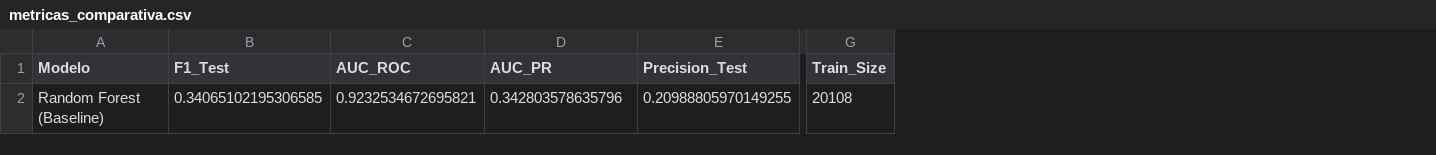
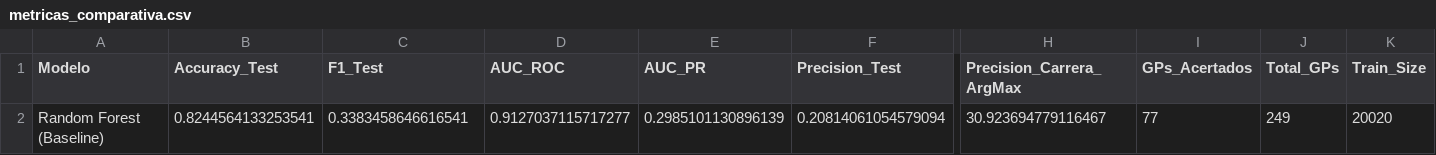
Before and after one commit to SlashGil/f1_master_project, a CSV file: resultados_random_forest_baseline/metricas_comparativa.csv, drawn as a sheet; only a part is shown, gaps mark what is left out; addresses are those after the commit; the diff names each change by its address in the sheet, - before the commit and + after, or states it on an @@ line.

```diff
--- a/resultados_random_forest_baseline/metricas_comparativa.csv
+++ b/resultados_random_forest_baseline/metricas_comparativa.csv
+column B (Accuracy_Test), row 2: 0.8244564133253541
+column H (Precision_Carrera_ArgMax), row 2: 30.923694779116467
+column I (GPs_Acertados), row 2: 77
+column J (Total_GPs), row 2: 249
-C2 (F1_Test): 0.34065102195306585
+C2 (F1_Test): 0.3383458646616541
-D2 (AUC_ROC): 0.9232534672695821
+D2 (AUC_ROC): 0.9127037115717277
-E2 (AUC_PR): 0.342803578635796
+E2 (AUC_PR): 0.2985101130896139
-F2 (Precision_Test): 0.20988805970149255
+F2 (Precision_Test): 0.20814061054579094
-K2 (Train_Size): 20108
+K2 (Train_Size): 20020
```
Also changed, not shown: resultados_random_forest_baseline/feature_importance.csv, resultados_random_forest_grid_search/feature_importance.csv, 17 other files.
